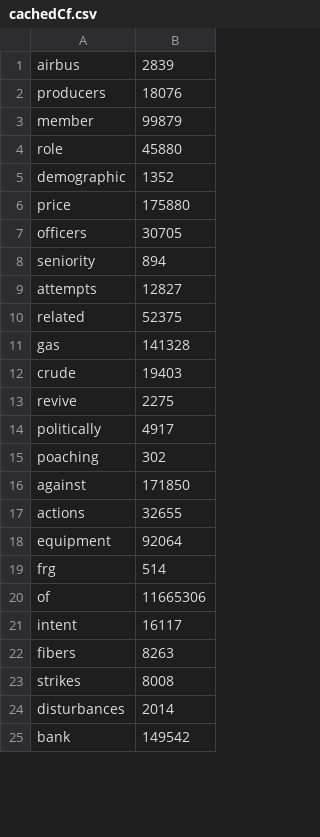
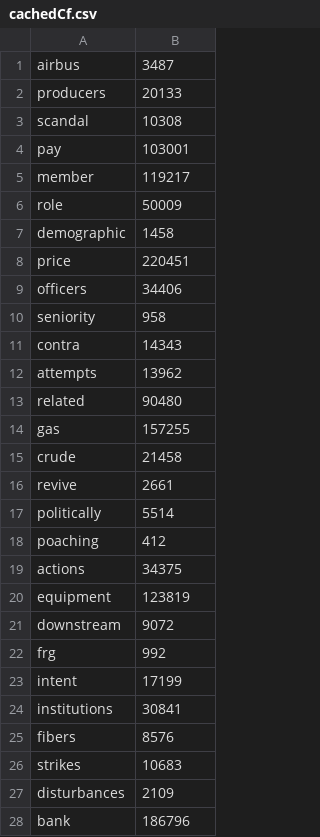
Before and after one commit to ivtoskov/RetrievalSystemIPT, a CSV file: Resources/cachedCf.csv, drawn as a sheet; only a part is shown; the diff covers the shown part only.

```diff
--- a/Resources/cachedCf.csv
+++ b/Resources/cachedCf.csv
@@ -1,25 +1,28 @@
-airbus,2839
-producers,18076
-member,99879
-role,45880
-demographic,1352
-price,175880
-officers,30705
-seniority,894
-attempts,12827
-related,52375
-gas,141328
-crude,19403
-revive,2275
-politically,4917
-poaching,302
-against,171850
-actions,32655
-equipment,92064
-frg,514
-of,11665306
-intent,16117
-fibers,8263
-strikes,8008
-disturbances,2014
-bank,149542
+airbus,3487
+producers,20133
+scandal,10308
+pay,103001
+member,119217
+role,50009
+demographic,1458
+price,220451
+officers,34406
+seniority,958
+contra,14343
+attempts,13962
+related,90480
+gas,157255
+crude,21458
+revive,2661
+politically,5514
+poaching,412
+actions,34375
+equipment,123819
+downstream,9072
+frg,992
+intent,17199
+institutions,30841
+fibers,8576
+strikes,10683
+disturbances,2109
+bank,186796
```
Also changed, not shown: 14 added rows, 21 removed rows and 81 edited cells elsewhere in this file, Resources/cachedDf.csv, 8 other files.
